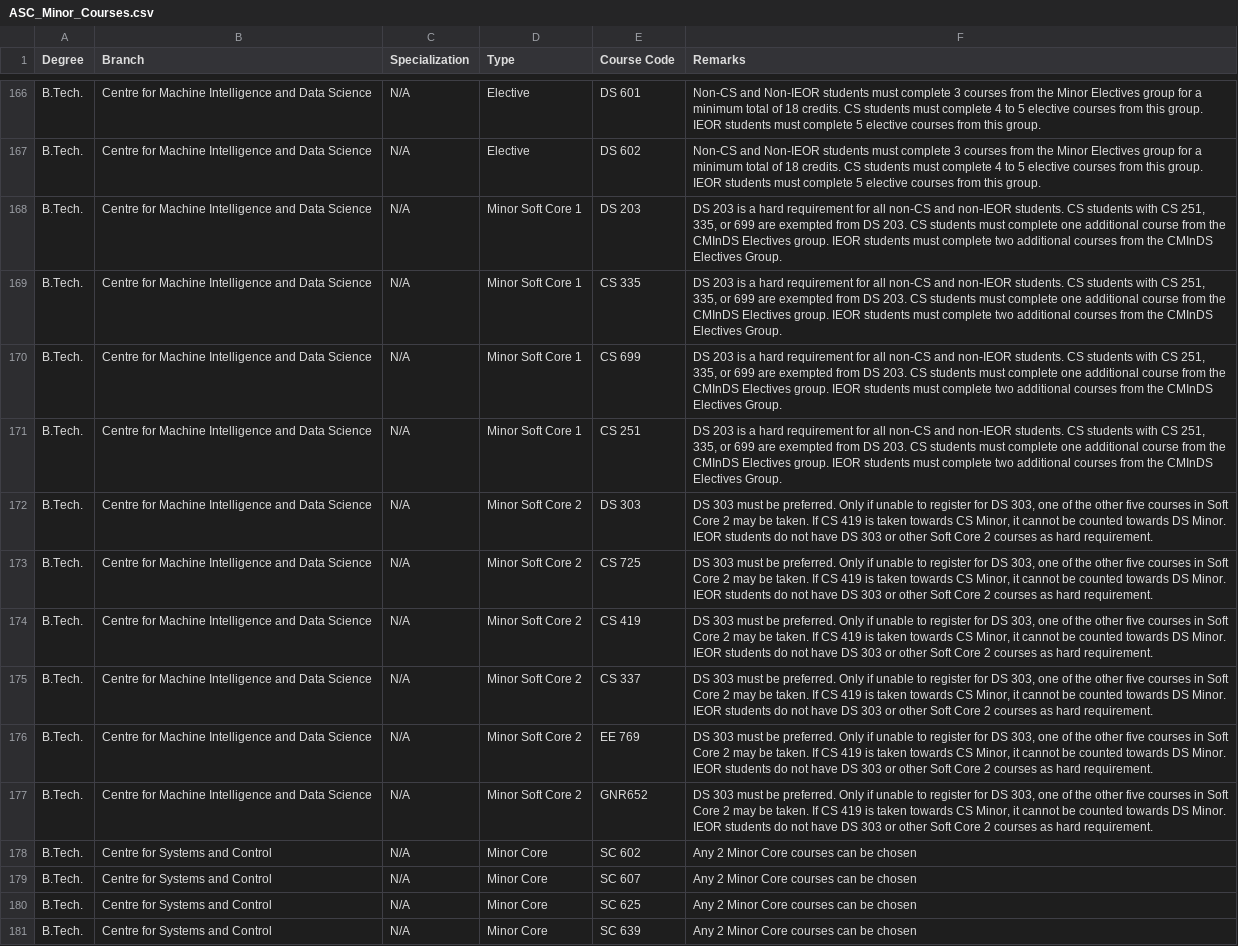
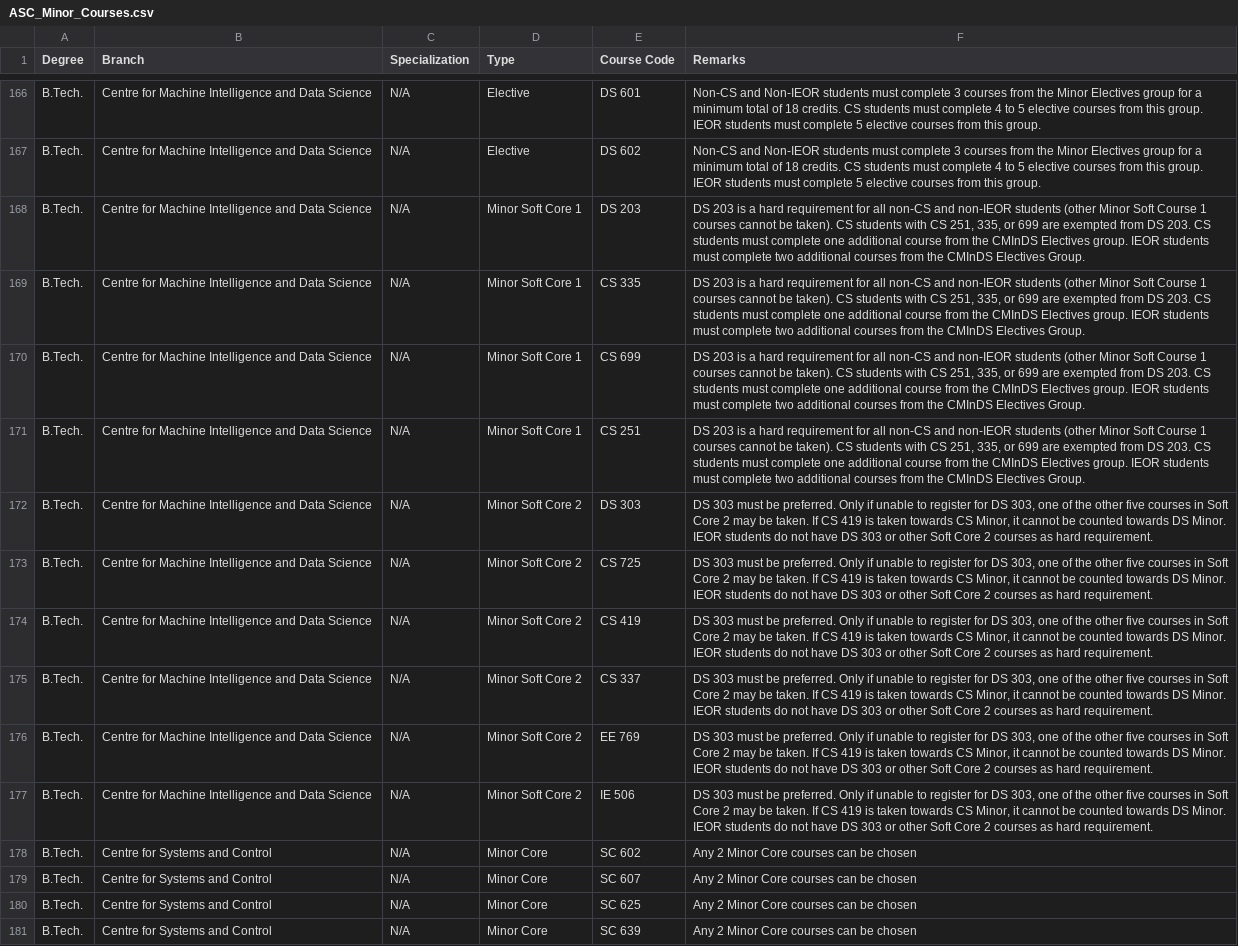
Before and after one commit to EquiNox259/course_recommender_tool_26-27, a CSV file: dataset/ASC_Minor_Courses.csv, drawn as a sheet; only a part is shown, gaps mark what is left out.

```diff
--- a/dataset/ASC_Minor_Courses.csv
+++ b/dataset/ASC_Minor_Courses.csv
@@ -167,6 +167,6 @@ B.Tech.,Centre for Machine Intelligence and Data Science,N/A,Elective,DS 601,Non
 B.Tech.,Centre for Machine Intelligence and Data Science,N/A,Elective,DS 602,Non-CS and Non-IEOR students must complete 3 courses from the Minor Electives group for a minimum total of 18 credits. CS students must complete 4 to 5 elective courses from this group. IEOR students must complete 5 elective courses from this group.
-B.Tech.,Centre for Machine Intelligence and Data Science,N/A,Minor Soft Core 1,DS 203,"DS 203 is a hard requirement for all non-CS and non-IEOR students. CS students with CS 251, 335, or 699 are exempted from DS 203. CS students must complete one additional course from the CMInDS Electives group. IEOR students must complete two additional courses from the CMInDS Electives Group."
-B.Tech.,Centre for Machine Intelligence and Data Science,N/A,Minor Soft Core 1,CS 335,"DS 203 is a hard requirement for all non-CS and non-IEOR students. CS students with CS 251, 335, or 699 are exempted from DS 203. CS students must complete one additional course from the CMInDS Electives group. IEOR students must complete two additional courses from the CMInDS Electives Group."
-B.Tech.,Centre for Machine Intelligence and Data Science,N/A,Minor Soft Core 1,CS 699,"DS 203 is a hard requirement for all non-CS and non-IEOR students. CS students with CS 251, 335, or 699 are exempted from DS 203. CS students must complete one additional course from the CMInDS Electives group. IEOR students must complete two additional courses from the CMInDS Electives Group."
-B.Tech.,Centre for Machine Intelligence and Data Science,N/A,Minor Soft Core 1,CS 251,"DS 203 is a hard requirement for all non-CS and non-IEOR students. CS students with CS 251, 335, or 699 are exempted from DS 203. CS students must complete one additional course from the CMInDS Electives group. IEOR students must complete two additional courses from the CMInDS Electives Group."
+B.Tech.,Centre for Machine Intelligence and Data Science,N/A,Minor Soft Core 1,DS 203,"DS 203 is a hard requirement for all non-CS and non-IEOR students (other  Minor Soft Course 1 courses cannot be taken). CS students with CS 251, 335, or 699 are exempted from DS 203. CS students must complete one additional course from the CMInDS Electives group. IEOR students must complete two additional courses from the CMInDS Electives Group."
+B.Tech.,Centre for Machine Intelligence and Data Science,N/A,Minor Soft Core 1,CS 335,"DS 203 is a hard requirement for all non-CS and non-IEOR students (other  Minor Soft Course 1 courses cannot be taken). CS students with CS 251, 335, or 699 are exempted from DS 203. CS students must complete one additional course from the CMInDS Electives group. IEOR students must complete two additional courses from the CMInDS Electives Group."
+B.Tech.,Centre for Machine Intelligence and Data Science,N/A,Minor Soft Core 1,CS 699,"DS 203 is a hard requirement for all non-CS and non-IEOR students (other  Minor Soft Course 1 courses cannot be taken). CS students with CS 251, 335, or 699 are exempted from DS 203. CS students must complete one additional course from the CMInDS Electives group. IEOR students must complete two additional courses from the CMInDS Electives Group."
+B.Tech.,Centre for Machine Intelligence and Data Science,N/A,Minor Soft Core 1,CS 251,"DS 203 is a hard requirement for all non-CS and non-IEOR students (other  Minor Soft Course 1 courses cannot be taken). CS students with CS 251, 335, or 699 are exempted from DS 203. CS students must complete one additional course from the CMInDS Electives group. IEOR students must complete two additional courses from the CMInDS Electives Group."
 B.Tech.,Centre for Machine Intelligence and Data Science,N/A,Minor Soft Core 2,DS 303,"DS 303 must be preferred. Only if unable to register for DS 303, one of the other five courses in Soft Core 2 may be taken. If CS 419 is taken towards CS Minor, it cannot be counted towards DS Minor. IEOR students do not have DS 303 or other Soft Core 2 courses as hard requirement."
@@ -176,3 +176,3 @@ B.Tech.,Centre for Machine Intelligence and Data Science,N/A,Minor Soft Core 2,C
 B.Tech.,Centre for Machine Intelligence and Data Science,N/A,Minor Soft Core 2,EE 769,"DS 303 must be preferred. Only if unable to register for DS 303, one of the other five courses in Soft Core 2 may be taken. If CS 419 is taken towards CS Minor, it cannot be counted towards DS Minor. IEOR students do not have DS 303 or other Soft Core 2 courses as hard requirement."
-B.Tech.,Centre for Machine Intelligence and Data Science,N/A,Minor Soft Core 2,GNR652,"DS 303 must be preferred. Only if unable to register for DS 303, one of the other five courses in Soft Core 2 may be taken. If CS 419 is taken towards CS Minor, it cannot be counted towards DS Minor. IEOR students do not have DS 303 or other Soft Core 2 courses as hard requirement."
+B.Tech.,Centre for Machine Intelligence and Data Science,N/A,Minor Soft Core 2,IE 506,"DS 303 must be preferred. Only if unable to register for DS 303, one of the other five courses in Soft Core 2 may be taken. If CS 419 is taken towards CS Minor, it cannot be counted towards DS Minor. IEOR students do not have DS 303 or other Soft Core 2 courses as hard requirement."
 B.Tech.,Centre for Systems and Control,N/A,Minor Core,SC 602,Any 2 Minor Core courses can be chosen
```
Also changed, not shown: 7 other files.
